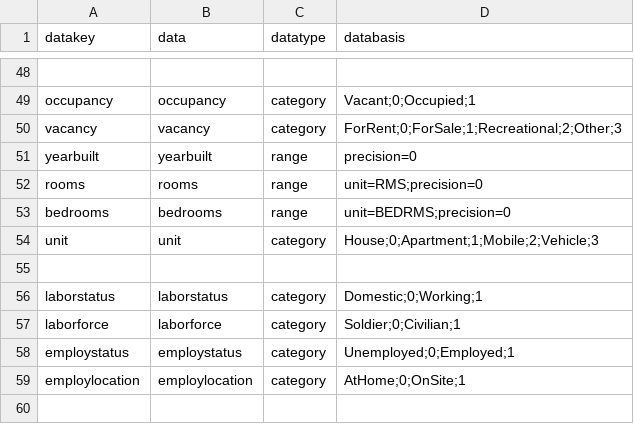
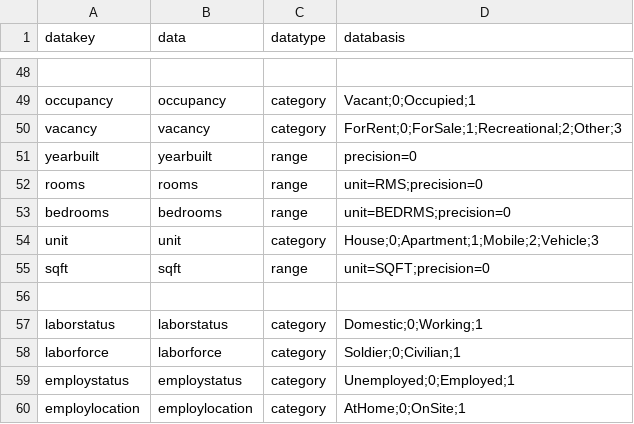
Before and after one commit to JackKirbyCook82/uscensus, a CSV file: specs.csv, drawn as a sheet; only a part is shown, gaps mark what is left out; the shorter side is filled out with more unchanged rows; the diff names each change by its address in the sheet, - before the commit and + after, or states it on an @@ line.

```diff
--- a/specs.csv
+++ b/specs.csv
+row 55: sqft | sqft | range | unit=SQFT;precision=0
```
Also changed, not shown: 1 other file.
